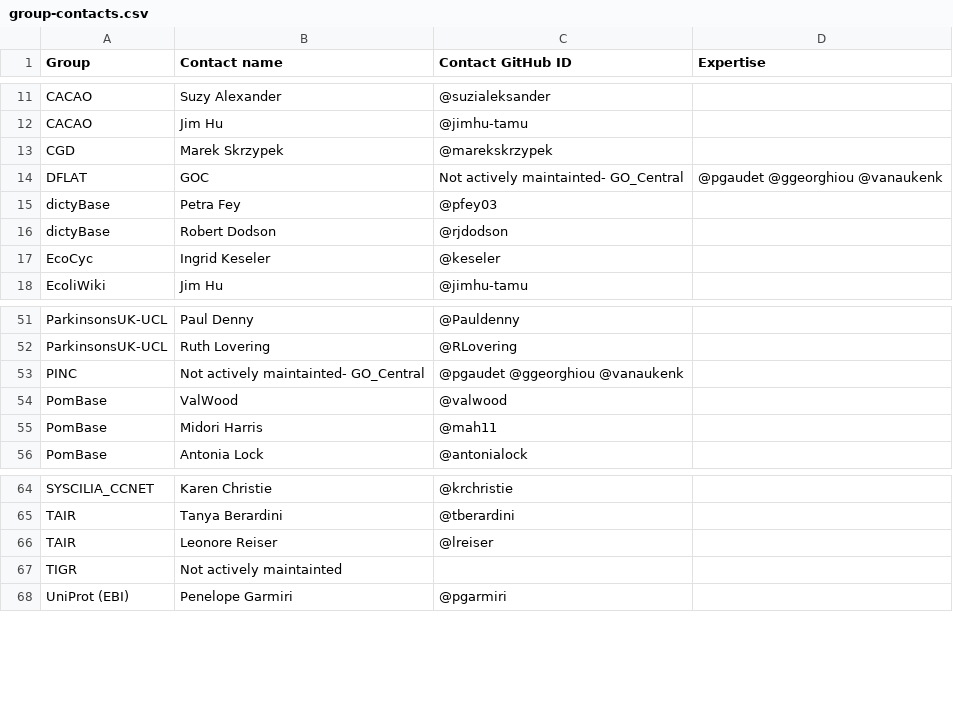
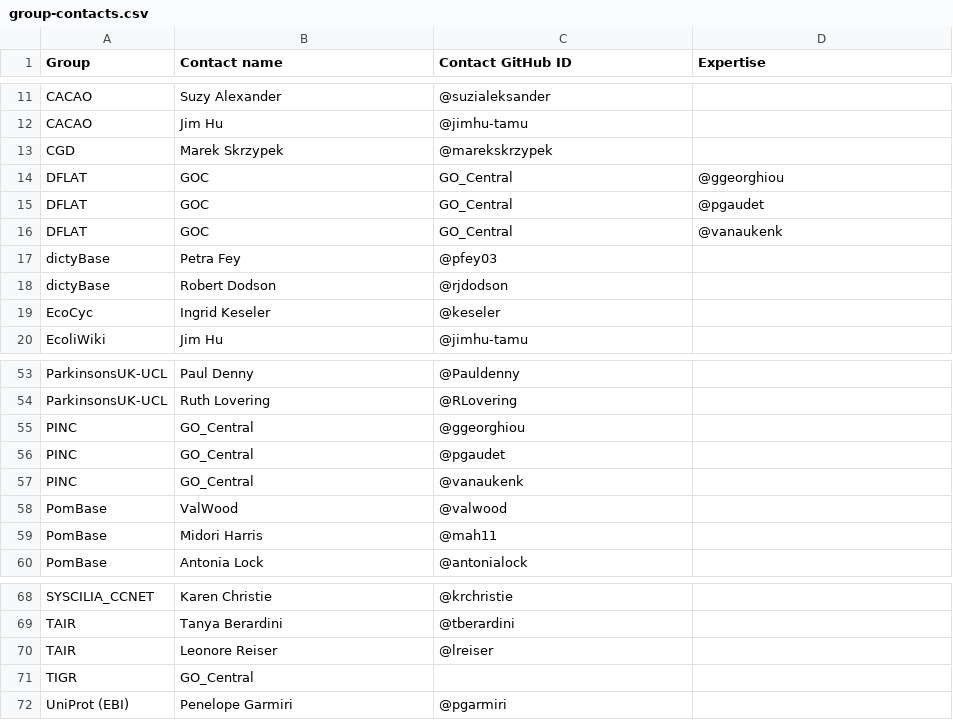
Before and after one commit to geneontology/go-site, a CSV file: metadata/group-contacts.csv, drawn as a sheet; only a part is shown, gaps mark what is left out.

Commit message:
Update group-contacts.csv

```diff
--- a/metadata/group-contacts.csv
+++ b/metadata/group-contacts.csv
@@ -13,3 +13,5 @@ CACAO,Jim Hu,@jimhu-tamu,
 CGD,Marek Skrzypek,@marekskrzypek,
-DFLAT,GOC,Not actively maintainted- GO_Central,@pgaudet @ggeorghiou @vanaukenk,
+DFLAT,GOC,GO_Central,@ggeorghiou,
+DFLAT,GOC,GO_Central,@pgaudet,
+DFLAT,GOC,GO_Central,@vanaukenk,
 dictyBase,Petra Fey,@pfey03,
@@ -52,3 +54,5 @@ ParkinsonsUK-UCL,Paul Denny,@Pauldenny,
 ParkinsonsUK-UCL,Ruth Lovering,@RLovering,
-PINC,Not actively maintainted- GO_Central,@pgaudet @ggeorghiou @vanaukenk,
+PINC,GO_Central,@ggeorghiou,
+PINC,GO_Central,@pgaudet,
+PINC,GO_Central,@vanaukenk,
 PomBase,ValWood,@valwood,
@@ -66,3 +70,3 @@ TAIR,Tanya Berardini,@tberardini,
 TAIR,Leonore Reiser,@lreiser,
-TIGR,Not actively maintainted,,
+TIGR,GO_Central,,
 UniProt (EBI),Penelope Garmiri,@pgarmiri,
```
